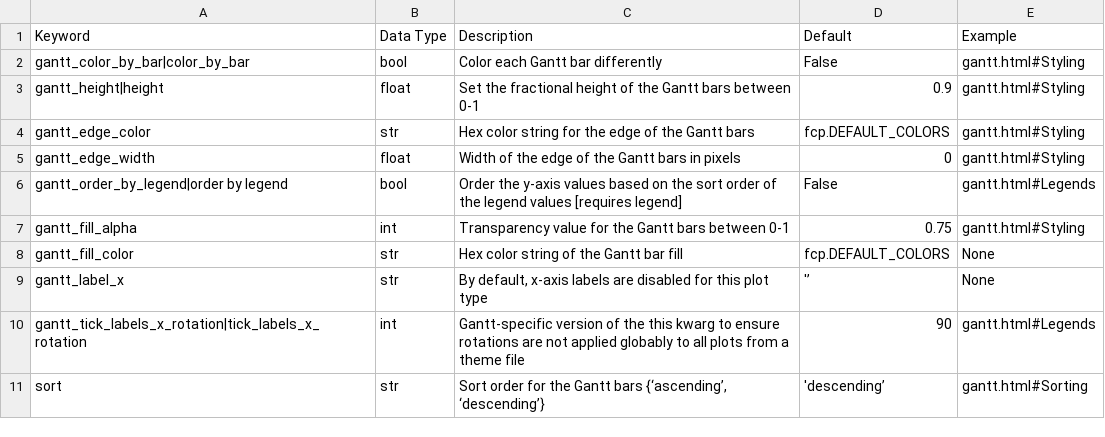
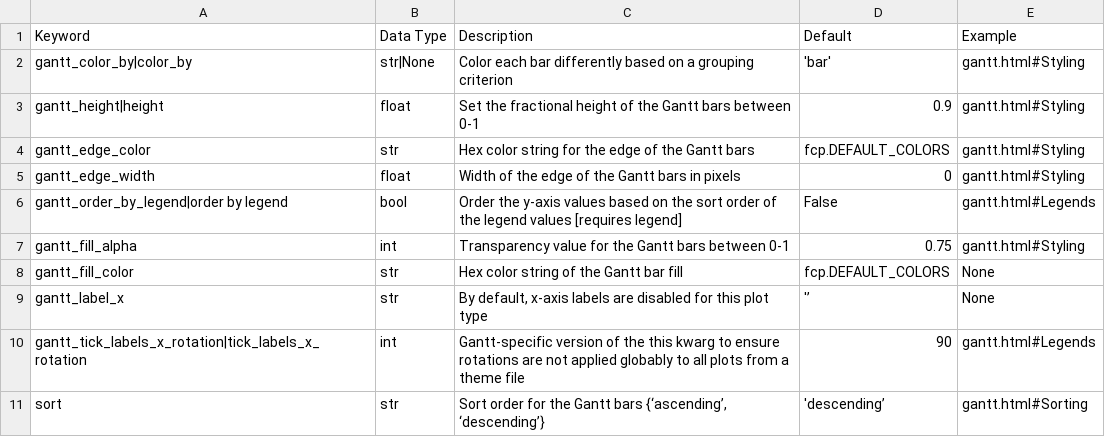
Before and after one commit to endangeredoxen/fivecentplots, a CSV file: src/fivecentplots/kwargs/csv/gantt.csv, drawn as a sheet; removed rows and columns are numbered as before the commit, all else as after; the diff names each change by its address in the sheet, - before the commit and + after, or states it on an @@ line.

```diff
--- a/src/fivecentplots/kwargs/csv/gantt.csv
+++ b/src/fivecentplots/kwargs/csv/gantt.csv
-row 2: gantt_color_by_bar|color_by_bar | bool | Color each Gantt bar differently | False | gantt.html#Styling
+row 2: gantt_color_by|color_by | str|None | Color each bar differently based on a grouping criterion | 'bar' | gantt.html#Styling
```
Also changed, not shown: src/fivecentplots/kwargs/csv/bar.csv, 17 other files.
